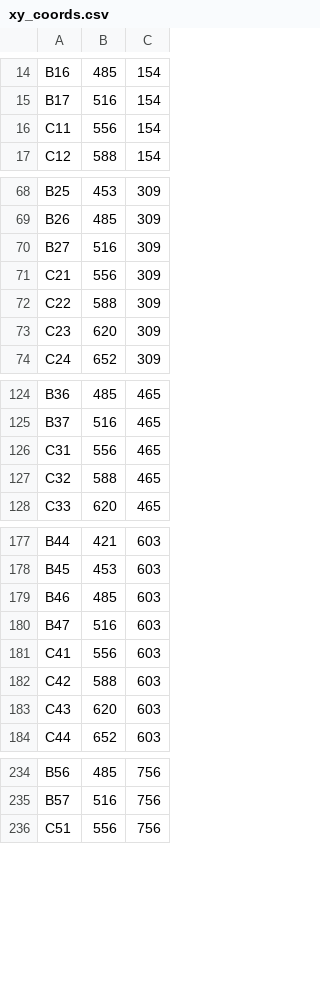
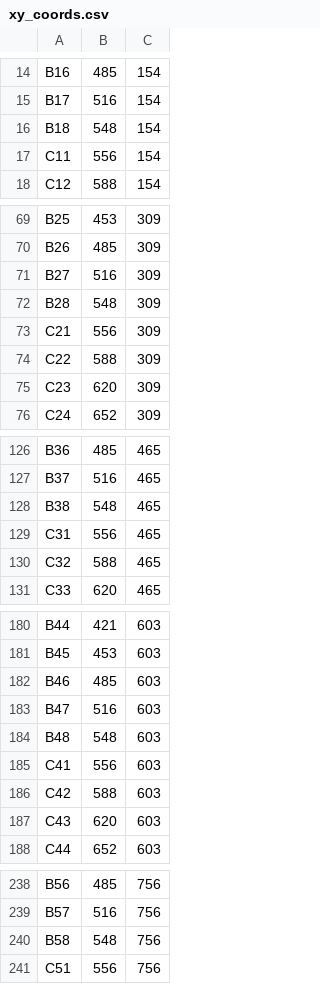
Before and after one commit to ajmal017/autotrade-2, a CSV file: autotradedoc/csv/xy_coords.csv, drawn as a sheet; only a part is shown, gaps mark what is left out; the diff covers the shown part only.

```diff
--- a/autotradedoc/csv/xy_coords.csv
+++ b/autotradedoc/csv/xy_coords.csv
@@ -15,2 +15,3 @@ B16,485,154
 B17,516,154
+B18,548,154
 C11,556,154
@@ -70,2 +71,3 @@ B26,485,309
 B27,516,309
+B28,548,309
 C21,556,309
@@ -125,2 +127,3 @@ B36,485,465
 B37,516,465
+B38,548,465
 C31,556,465
@@ -180,2 +183,3 @@ B46,485,603
 B47,516,603
+B48,548,603
 C41,556,603
@@ -235,2 +239,3 @@ B56,485,756
 B57,516,756
+B58,548,756
 C51,556,756
```
Also changed, not shown: 2 added rows elsewhere in this file, autotradedoc/csv/T10_area_zone.csv, 39 other files.
